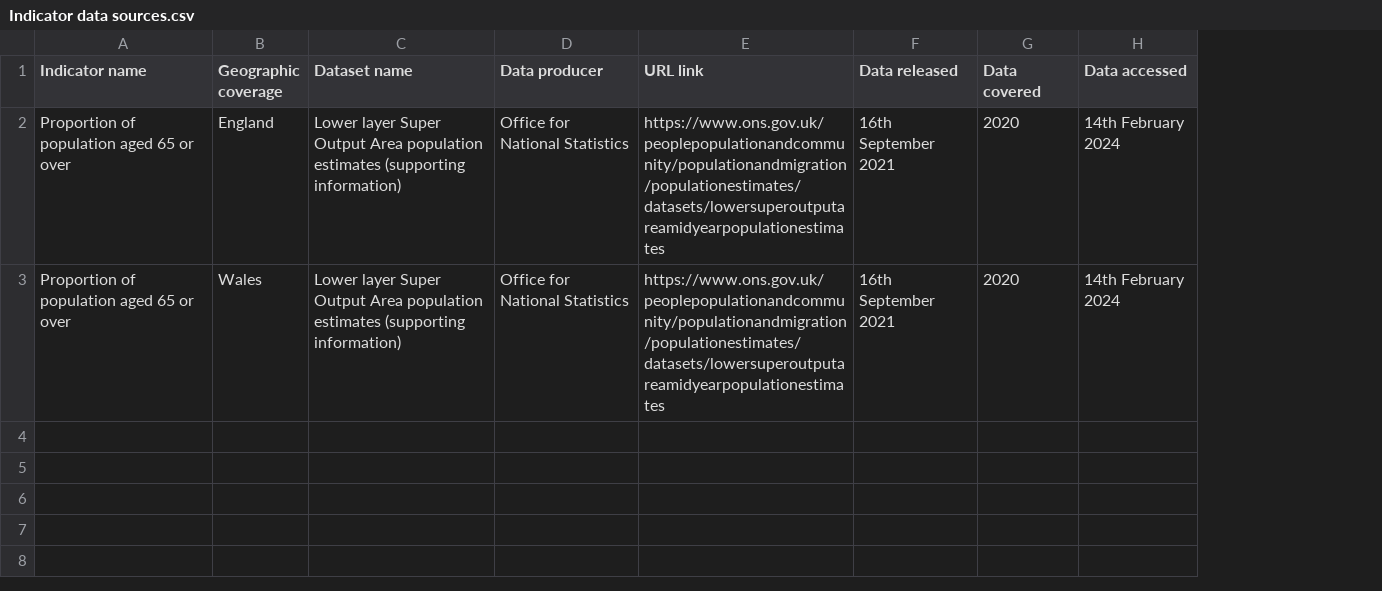
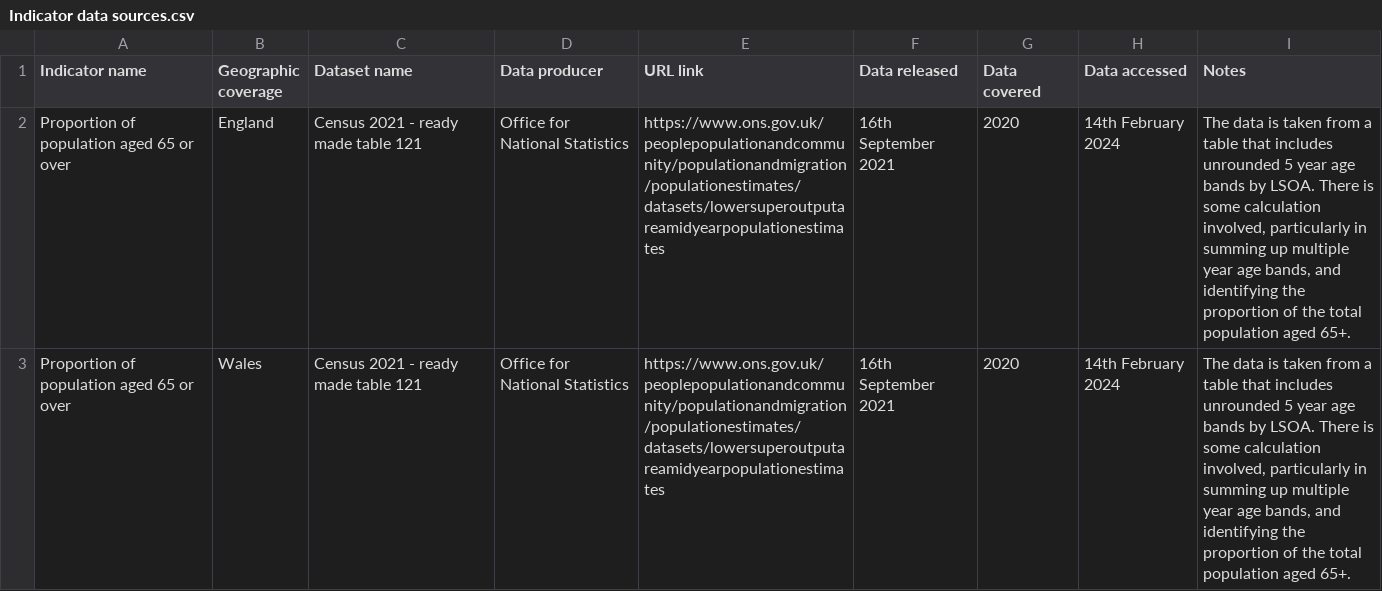
Before and after one commit to GreaterManchesterODA/Digital-Exclusion-Risk-Index, a CSV file: Version 2.0/Indicator data sources.csv, drawn as a sheet; the diff names each change by its address in the sheet, - before the commit and + after, or states it on an @@ line.

Commit message:
Update Indicator data sources.csv
Added notes section and updated source.

```diff
--- a/Version 2.0/Indicator data sources.csv
+++ b/Version 2.0/Indicator data sources.csv
+column I (Notes), rows 2-3: The data is taken from a table that includes unrounded 5 year age bands by LSOA. There is some calculation involved, particularly in summing up multiple year age bands, and identifying the proportion of the total population aged 65+. | The data is taken from a table that includes unrounded 5 year age bands by LSOA. There is some calculation involved, particularly in summing up multiple year age bands, and identifying the proportion of the total population aged 65+.
-C2:C3 (Dataset name): Lower layer Super Output Area population estimates (supporting information)
+C2:C3 (Dataset name): Census 2021 - ready made table 121
```
